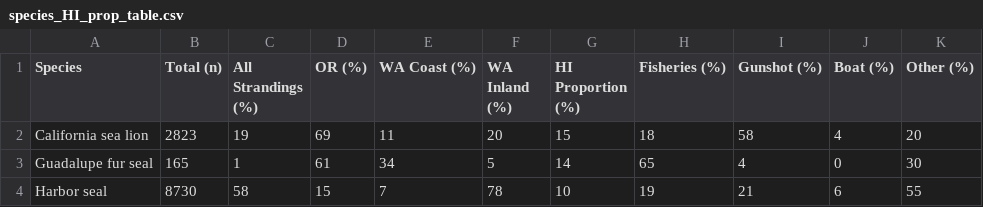
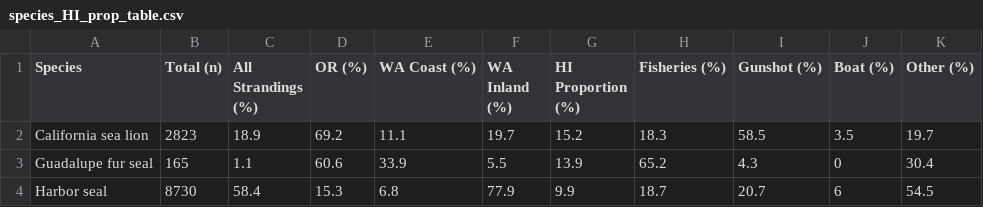
Before and after one commit to amandawarlick/strandings, a CSV file: Figures/species_HI_prop_table.csv, drawn as a sheet; only a part is shown; the diff covers the shown part only.

```diff
--- a/Figures/species_HI_prop_table.csv
+++ b/Figures/species_HI_prop_table.csv
@@ -1,4 +1,4 @@
 "Species","Total (n)","All Strandings (%)","OR (%)","WA Coast (%)","WA Inland (%)","HI Proportion (%)","Fisheries (%)","Gunshot (%)","Boat (%)","Other (%)"
-"California sea lion",2823,19,69,11,20,15,18,58,4,20
-"Guadalupe fur seal",165,1,61,34,5,14,65,4,0,30
-"Harbor seal",8730,58,15,7,78,10,19,21,6,55
+"California sea lion","2823","18.9","69.2","11.1","19.7","15.2","18.3","58.5","3.5","19.7"
+"Guadalupe fur seal","165","1.1","60.6","33.9","5.5","13.9","65.2","4.3","0","30.4"
+"Harbor seal","8730","58.4","15.3","6.8","77.9","9.9","18.7","20.7","6","54.5"
```
Also changed, not shown: 1 added row and 23 edited cells elsewhere in this file, Figures/ORcounties_table.csv, Figures/WAcounties_table.csv, 9 other files.
